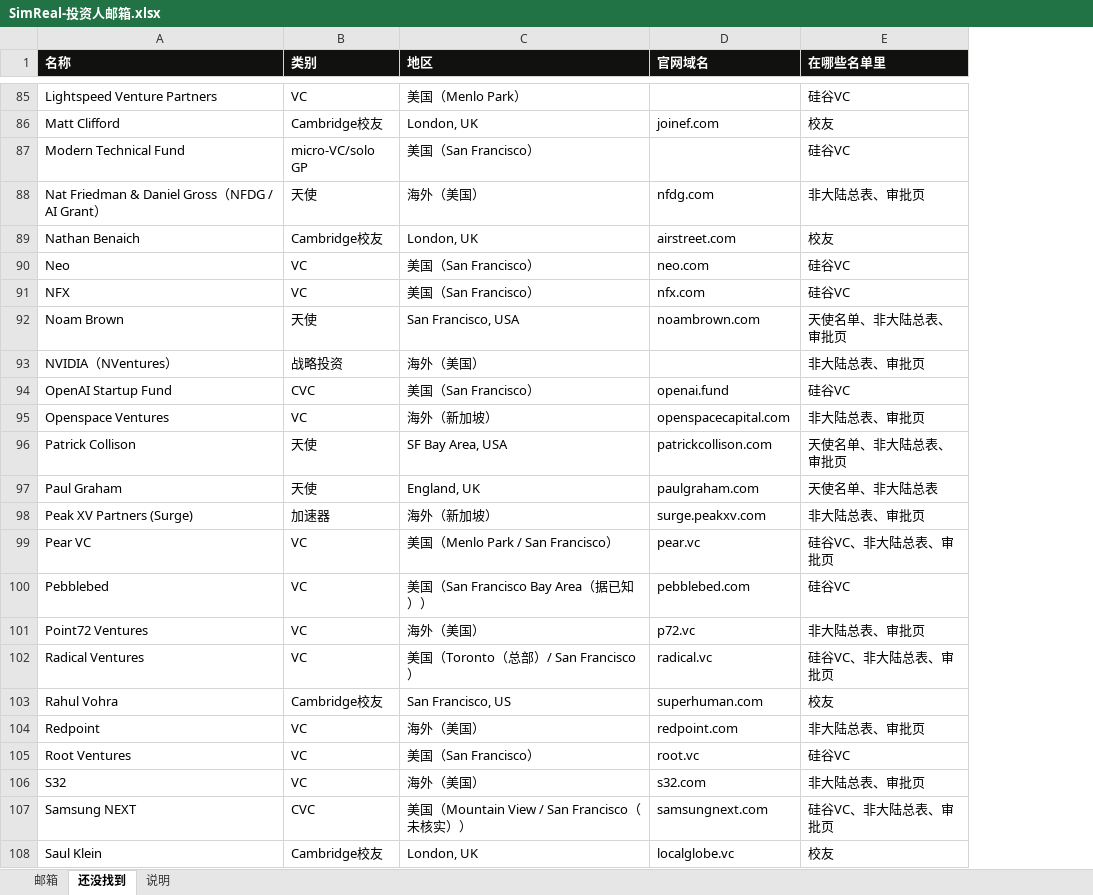
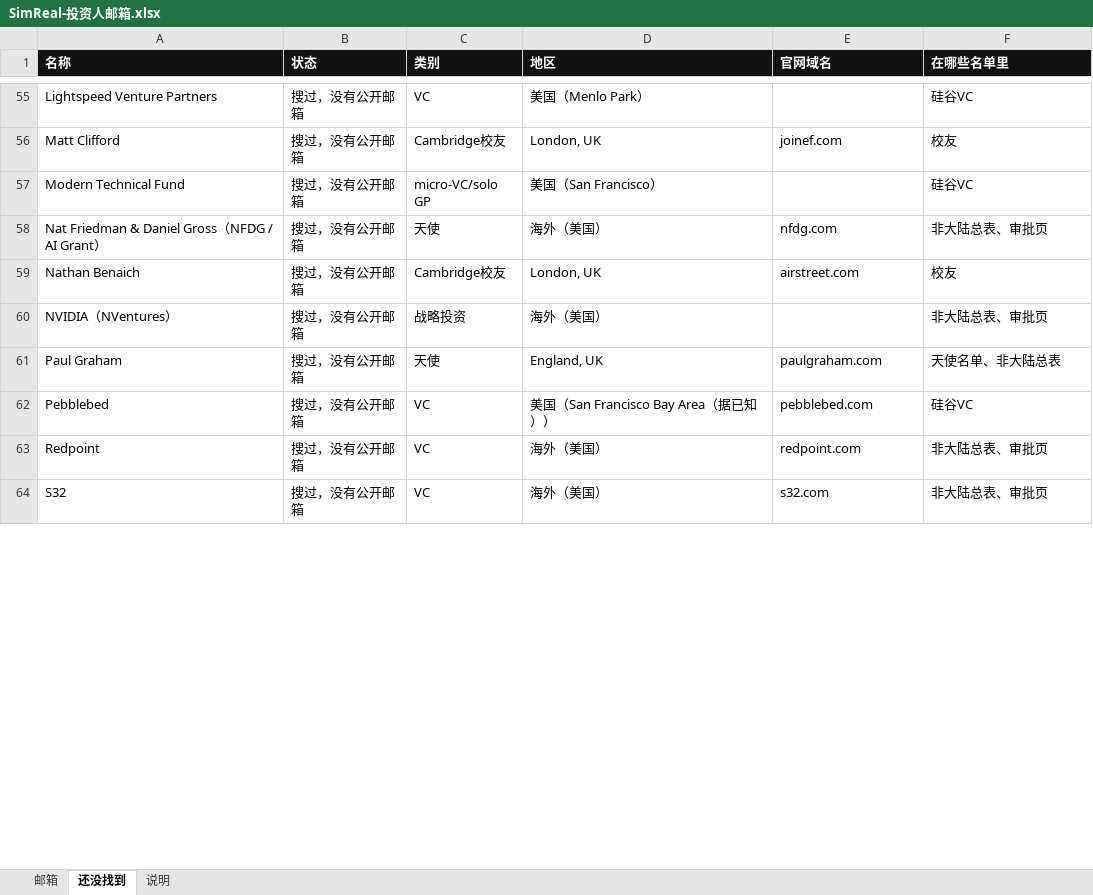
Before and after one commit to wangchen0802/outreaching, an Excel workbook: collateral/SimReal-投资人邮箱.xlsx, sheet 还没找到, drawn as a sheet; only a part is shown, gaps mark what is left out; values as stored, in another font and other column widths than the file's, no borders; removed rows and columns are numbered as before the commit, all else as after; the diff covers the shown part only; the diff names each change by its address in the sheet, - before the commit and + after, or states it on an @@ line.

```diff
--- a/collateral/SimReal-投资人邮箱.xlsx (sheet 还没找到)
+++ b/collateral/SimReal-投资人邮箱.xlsx (sheet 还没找到)
+column B (状态), rows 55-64: all 搜过，没有公开邮箱
-row 90: Neo | VC | 美国（San Francisco） | neo.com | 硅谷VC
-row 91: NFX | VC | 美国（San Francisco） | nfx.com | 硅谷VC
-row 92: Noam Brown | 天使 | San Francisco, USA | noambrown.com | 天使名单、非大陆总表、审批页
-row 94: OpenAI Startup Fund | CVC | 美国（San Francisco） | openai.fund | 硅谷VC
-row 95: Openspace Ventures | VC | 海外（新加坡） | openspacecapital.com | 非大陆总表、审批页
-row 96: Patrick Collison | 天使 | SF Bay Area, USA | patrickcollison.com | 天使名单、非大陆总表、审批页
-row 98: Peak XV Partners (Surge) | 加速器 | 海外（新加坡） | surge.peakxv.com | 非大陆总表、审批页
-row 99: Pear VC | VC | 美国（Menlo Park / San Francisco） | pear.vc | 硅谷VC、非大陆总表、审批页
-row 101: Point72 Ventures | VC | 海外（美国） | p72.vc | 非大陆总表、审批页
-row 102: Radical Ventures | VC | 美国（Toronto（总部）/ San Francisco） | radical.vc | 硅谷VC、非大陆总表、审批页
-row 103: Rahul Vohra | Cambridge校友 | San Francisco, US | superhuman.com | 校友
-row 105: Root Ventures | VC | 美国（San Francisco） | root.vc | 硅谷VC
-row 107: Samsung NEXT | CVC | 美国（Mountain View / San Francisco（未核实）） | samsungnext.com | 硅谷VC、非大陆总表、审批页
-row 108: Saul Klein | Cambridge校友 | London, UK | localglobe.vc | 校友
```
Also changed, not shown: 58 removed rows and 19 moved rows elsewhere in this sheet, sheet 邮箱, sheet 说明, 4 other files.
